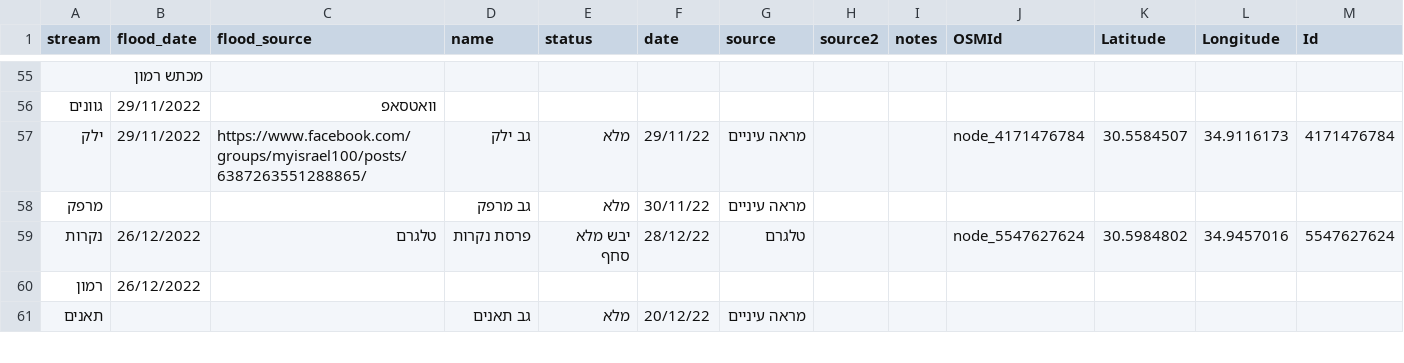
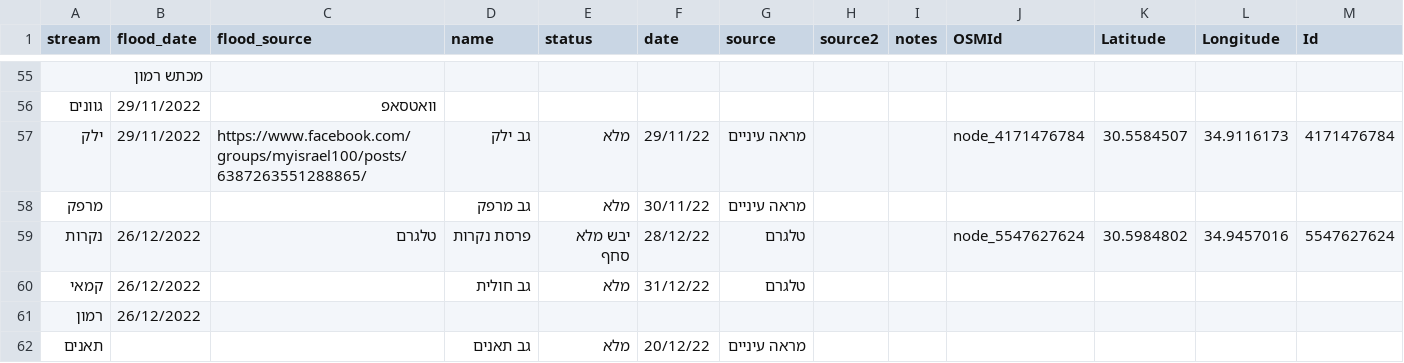
Before and after one commit to amiad/IHMGeoJSONWaterholes, a CSV file: floods.csv, drawn as a sheet; only a part is shown, gaps mark what is left out.

Commit message:
update source.geojson 2022-12-31-19:13

```diff
--- a/floods.csv
+++ b/floods.csv
@@ -59,2 +59,3 @@ stream,flood_date,flood_source,name,status,date,source,source2,notes,OSMId,Latit
 נקרות,26/12/2022,טלגרם,פרסת נקרות,יבש מלא סחף,28/12/22,טלגרם,,,node_5547627624,30.5984802,34.9457016,5547627624
+קמאי,26/12/2022,,גב חולית,מלא,31/12/22,טלגרם,,,,,,
 רמון,26/12/2022,,,,,,,,,,,
```
